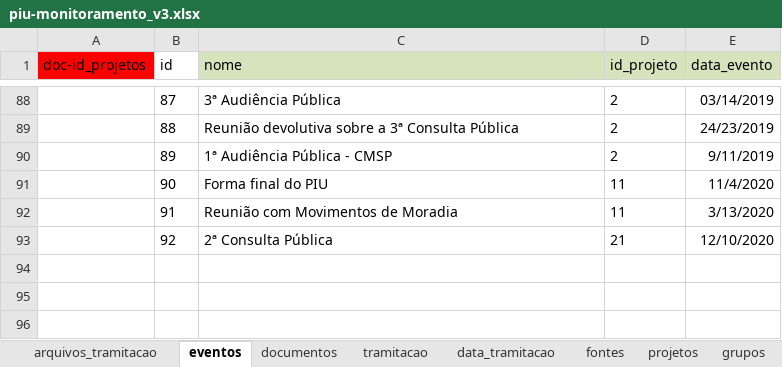
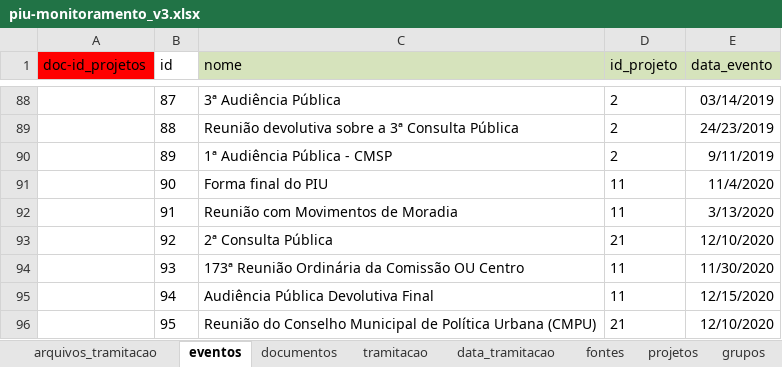
Before and after one commit to SPURB/piu-monitoramento-backend, an Excel workbook: input/piu-monitoramento_v3.xlsx, sheet eventos, drawn as a sheet; only a part is shown, gaps mark what is left out; values as stored, in another font and other column widths than the file's, no borders; charts and pictures not drawn; the diff names each change by its address in the sheet, - before the commit and + after, or states it on an @@ line.

```diff
--- a/input/piu-monitoramento_v3.xlsx (sheet eventos)
+++ b/input/piu-monitoramento_v3.xlsx (sheet eventos)
+row 94:  | 93 | 173ª Reunião Ordinária da Comissão OU Centro | 11 | 11/30/2020
+row 95:  | 94 | Audiência Pública Devolutiva Final | 11 | 12/15/2020
+row 96:  | 95 | Reunião do Conselho Municipal de Política Urbana (CMPU) | 21 | 12/10/2020
```
Also changed, not shown: sheet arquivos_tramitacao, sheet data_tramitacao, hidden cells, charts or pictures.
